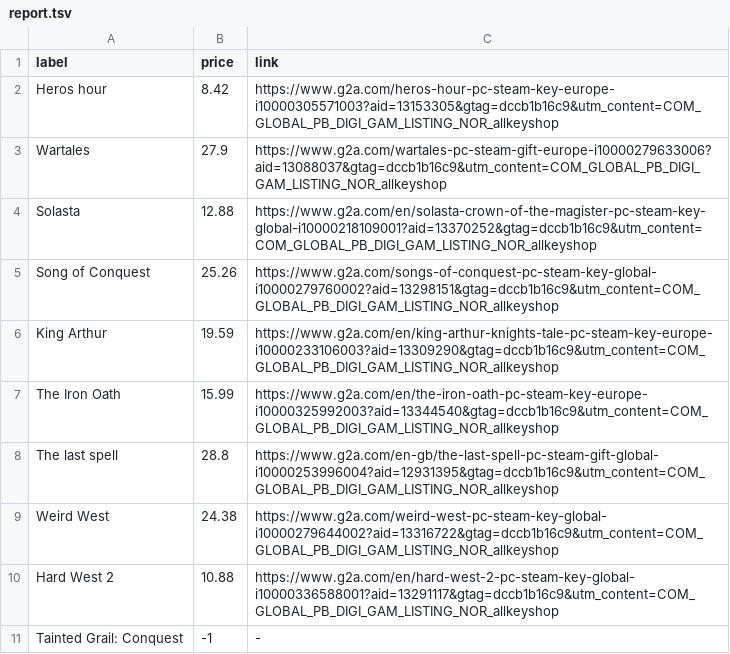
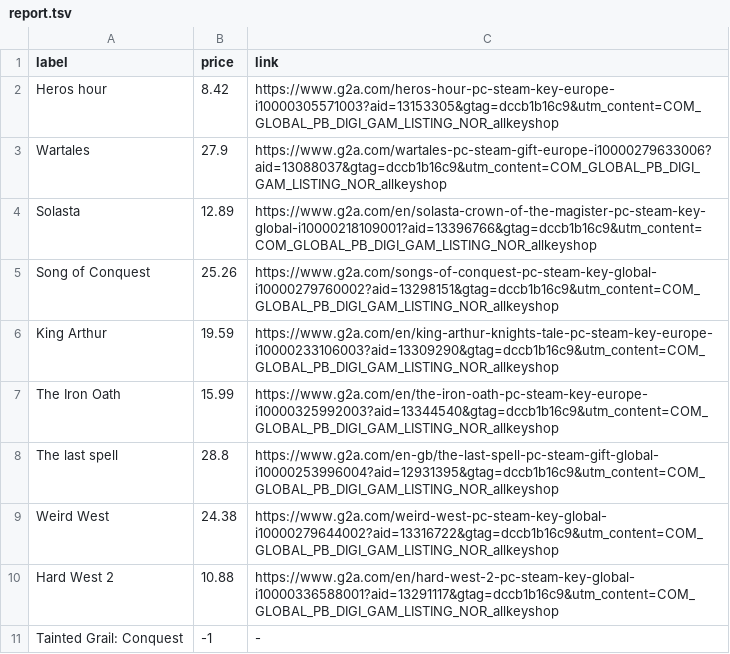
Before and after one commit to ste-xx/steam-price-watcher, a TSV file: report.tsv, drawn as a sheet.

Commit message:
Commit from GitHub Actions (Steam Watch Report)

```diff
--- a/report.tsv
+++ b/report.tsv
@@ -3,3 +3,3 @@ Heros hour	8.42	https://www.g2a.com/heros-hour-pc-steam-key-europe-i100003055710
 Wartales	27.9	https://www.g2a.com/wartales-pc-steam-gift-europe-i10000279633006?aid=13088037&gtag=dccb1b16c9&utm_content=COM_GLOBAL_PB_DIGI_GAM_LISTING_NOR_allkeyshop
-Solasta	12.88	https://www.g2a.com/en/solasta-crown-of-the-magister-pc-steam-key-global-i10000218109001?aid=13370252&gtag=dccb1b16c9&utm_content=COM_GLOBAL_PB_DIGI_GAM_LISTING_NOR_allkeyshop
+Solasta	12.89	https://www.g2a.com/en/solasta-crown-of-the-magister-pc-steam-key-global-i10000218109001?aid=13396766&gtag=dccb1b16c9&utm_content=COM_GLOBAL_PB_DIGI_GAM_LISTING_NOR_allkeyshop
 Song of Conquest	25.26	https://www.g2a.com/songs-of-conquest-pc-steam-key-global-i10000279760002?aid=13298151&gtag=dccb1b16c9&utm_content=COM_GLOBAL_PB_DIGI_GAM_LISTING_NOR_allkeyshop
```
